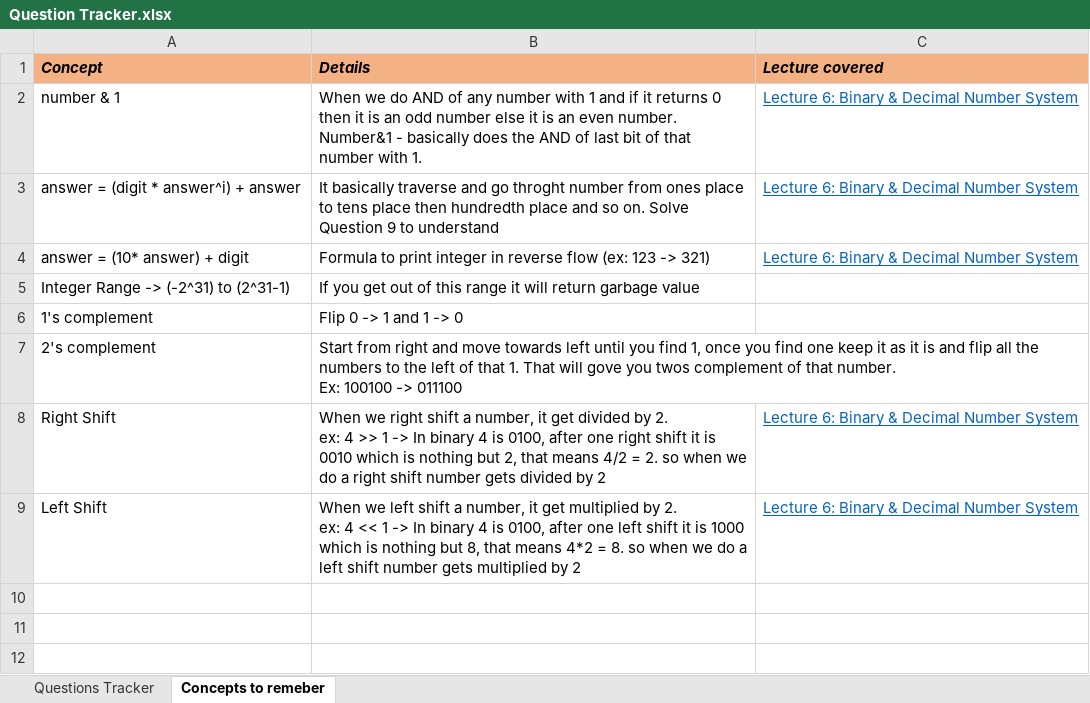
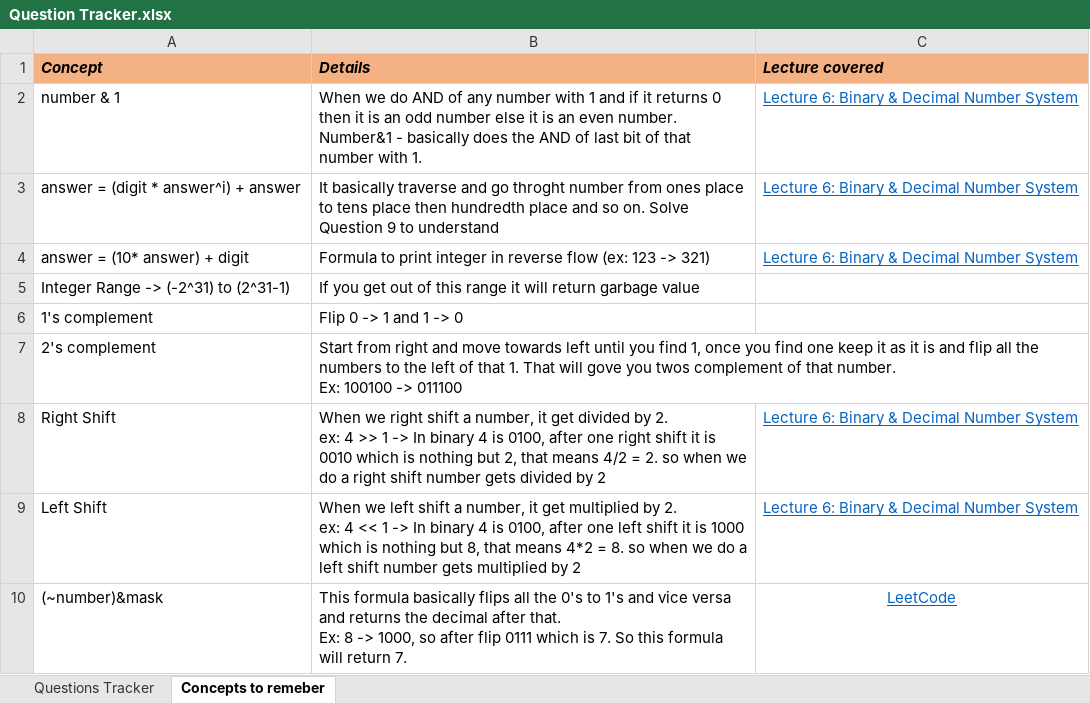
Before and after one commit to Vaibhav2998/competitive-programming, an Excel workbook: All Questions/Question Tracker.xlsx, sheet Concepts to remeber, drawn as a sheet; values as stored, in another font and other column widths than the file's, no borders; ↵ is a line break in a cell; the diff names each change by its address in the sheet, - before the commit and + after, or states it on an @@ line.

```diff
--- a/All Questions/Question Tracker.xlsx (sheet Concepts to remeber)
+++ b/All Questions/Question Tracker.xlsx (sheet Concepts to remeber)
+row 10: (~number)&mask | This formula basically flips all the 0's to 1's and vice versa and returns the decimal after that. ↵ Ex: 8 -> 1000, so after flip 0111 which is 7. So this formula will return 7. | LeetCode
```
Also changed, not shown: sheet Questions Tracker, 2 other files.
